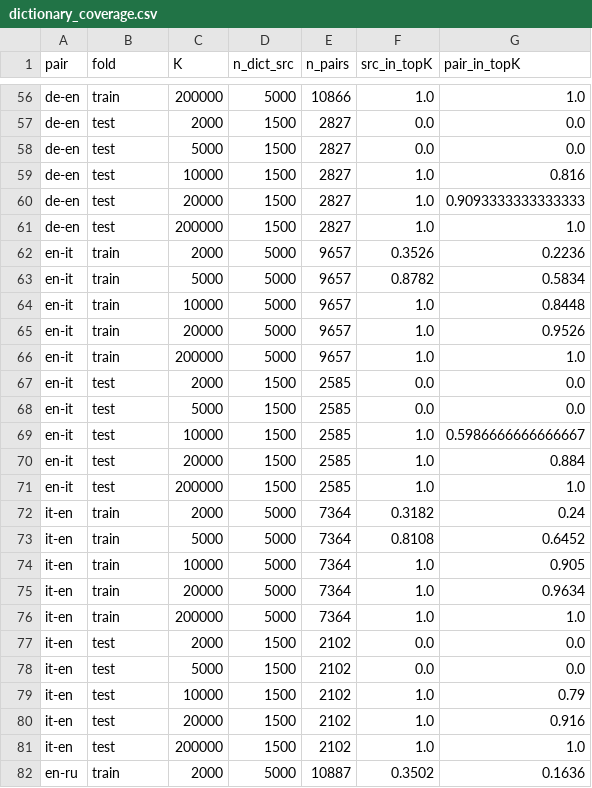
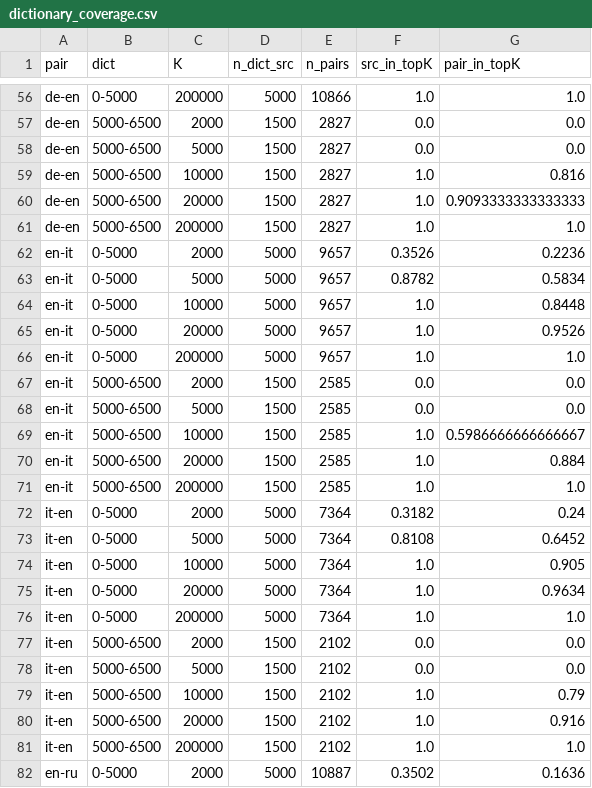
Before and after one commit to yu-togashi/togashi-yokoi-language-translation, a CSV file: analysis/tables/dictionary_coverage.csv, drawn as a sheet; only a part is shown, gaps mark what is left out; the diff covers the shown part only; the diff names each change by its address in the sheet, - before the commit and + after, or states it on an @@ line.

```diff
--- a/analysis/tables/dictionary_coverage.csv
+++ b/analysis/tables/dictionary_coverage.csv
-B1: fold
+B1: dict
-B56 (dict): train
+B56 (dict): 0-5000
-B57:B61 (dict): test
+B57:B61 (dict): 5000-6500
-B62:B66 (dict): train
+B62:B66 (dict): 0-5000
-B67:B71 (dict): test
+B67:B71 (dict): 5000-6500
-B72:B76 (dict): train
+B72:B76 (dict): 0-5000
-B77:B81 (dict): test
+B77:B81 (dict): 5000-6500
-B82 (dict): train
+B82 (dict): 0-5000
```
Also changed, not shown: 73 edited cells elsewhere in this file, analysis/tables/otalign_200k_en-es_K20000_ereg1e-4_t64.csv, 15 other files.
